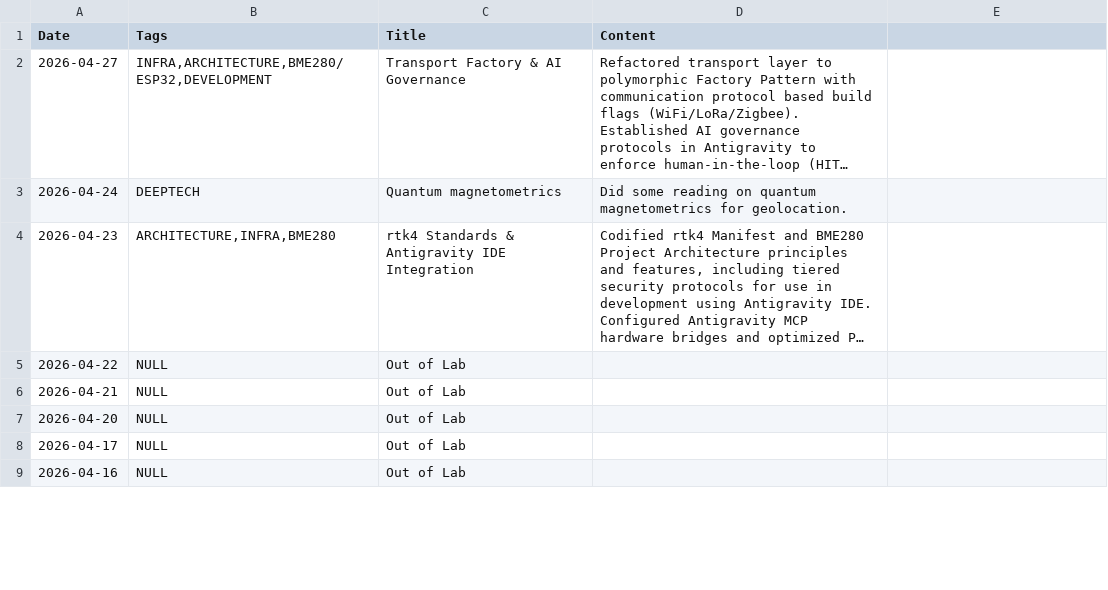
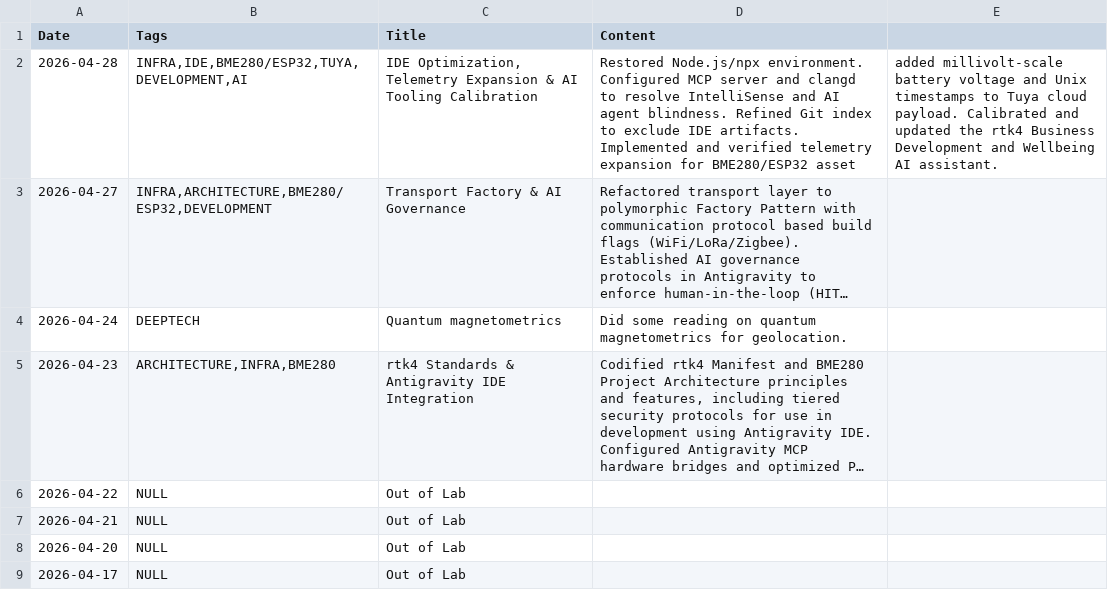
Before and after one commit to jtupulis/rtk4lab.github.io, a CSV file: log.csv, drawn as a sheet; only a part is shown; the shorter side is filled out with more unchanged rows; long unchanged cells end in …; the diff names each change by its address in the sheet, - before the commit and + after, or states it on an @@ line.

Commit message:
Update log.csv

```diff
--- a/log.csv
+++ b/log.csv
+row 2: 2026-04-28 | INFRA,IDE,BME280/ESP32,TUYA,DEVELOPMENT,AI | IDE Optimization, Telemetry Expansion & AI Tooling Calibration | Restored Node.js/npx environment. Configured MCP server and clangd to resolve IntelliSense and AI agent blindness. Refined Git index to exclude IDE artifacts. Implemented and verified telemetry expansion for BME280/ESP32 asset | added millivolt-scale battery voltage and Unix timestamps to Tuya cloud payload. Calibrated and updated the rtk4 Business Development and Wellbeing AI assistant.
```
